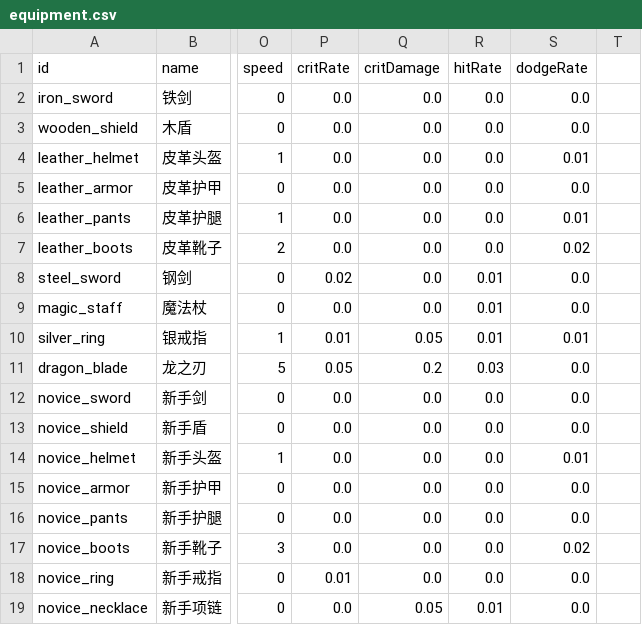
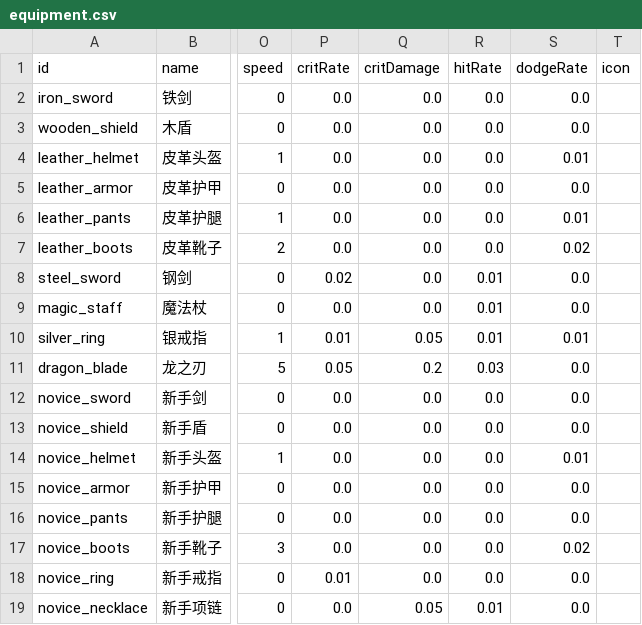
Before and after one commit to HEIBAIJIE/clawWorld, a CSV file: src/main/resources/data/equipment.csv, drawn as a sheet; only a part is shown, gaps mark what is left out; the diff names each change by its address in the sheet, - before the commit and + after, or states it on an @@ line.

```diff
--- a/src/main/resources/data/equipment.csv
+++ b/src/main/resources/data/equipment.csv
-T1: (empty)
+T1: icon
```
Also changed, not shown: src/main/resources/data/chests.csv, src/main/resources/data/items.csv, 32 other files.
